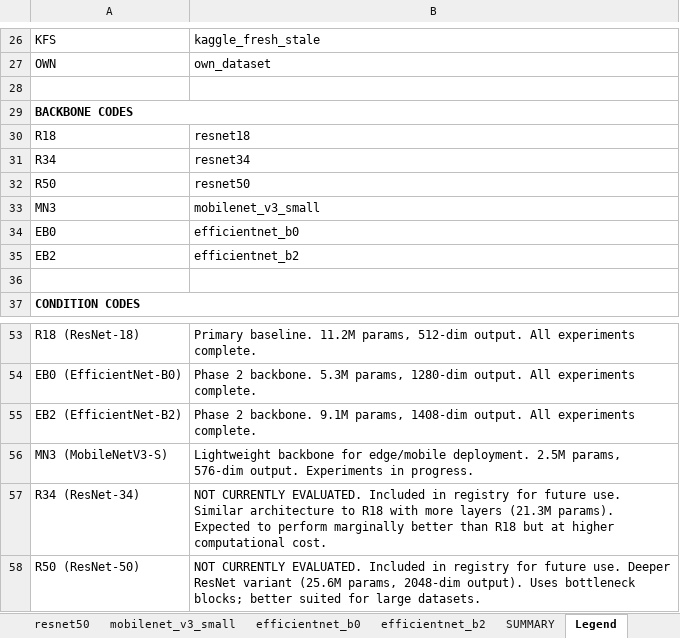
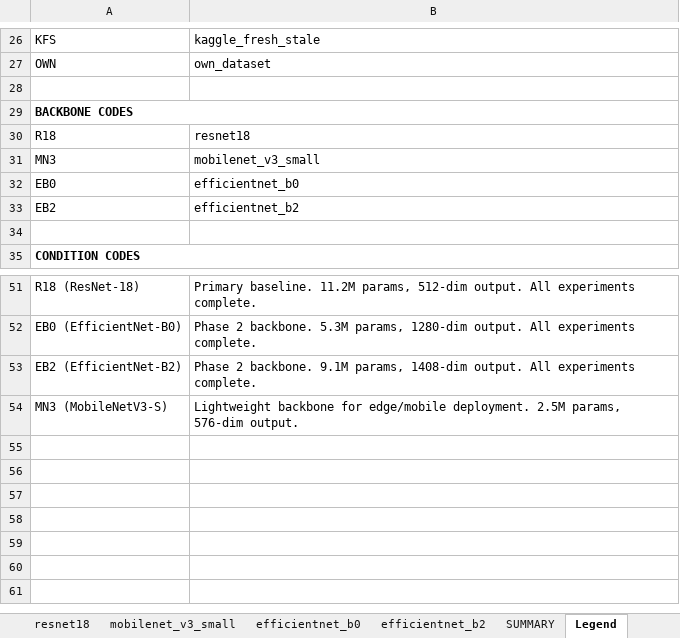
Before and after one commit to JASorianoHernandez/DIP-Clasiffier, an Excel workbook: experiments_tracker.xlsx, sheet Legend, drawn as a sheet; only a part is shown, gaps mark what is left out; values as stored, in another font and other column widths than the file's, no borders; removed rows and columns are numbered as before the commit, all else as after; the diff names each change by its address in the sheet, - before the commit and + after, or states it on an @@ line.

```diff
--- a/experiments_tracker.xlsx (sheet Legend)
+++ b/experiments_tracker.xlsx (sheet Legend)
-sheet tab: resnet50
-row 31: R34 | resnet34
-row 32: R50 | resnet50
-B54: …576-dim output. Experiments in progress.
+B54: …576-dim output.
-row 57: R34 (ResNet-34) | NOT CURRENTLY EVALUATED. Included in registry for future use. Similar architecture to R18 with more layers (21.3M params). Expected to perform marginally better than R18 but at higher computational cost.
-row 58: R50 (ResNet-50) | NOT CURRENTLY EVALUATED. Included in registry for future use. Deeper ResNet variant (25.6M params, 2048-dim output). Uses bottleneck blocks; better suited for large datasets.
```
Also changed, not shown: sheet SUMMARY, other sheet tabs, 6 other files.
